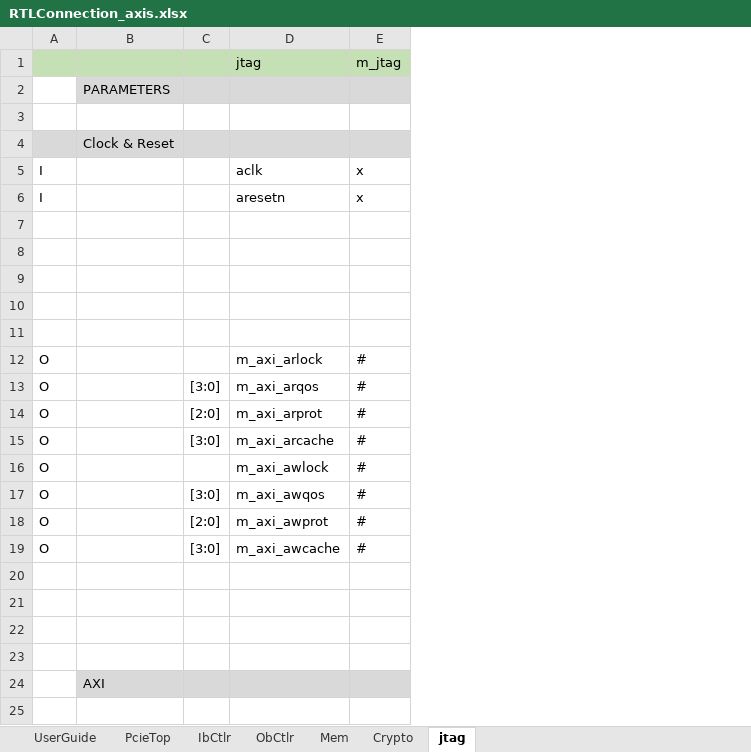
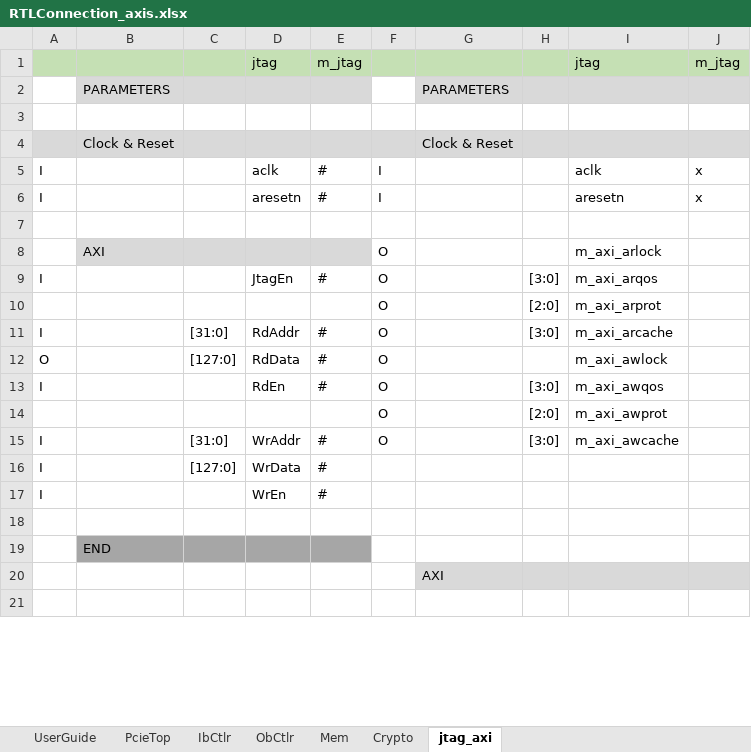
Before and after one commit to sven0601/pcie_dma, an Excel workbook: RTLConnection_axis.xlsx, sheet jtag_axi, drawn as a sheet; only a part is shown; values as stored, in another font and other column widths than the file's, no borders; removed rows and columns are numbered as before the commit, all else as after; the diff names each change by its address in the sheet, - before the commit and + after, or states it on an @@ line.

```diff
--- a/RTLConnection_axis.xlsx (sheet jtag_axi)
+++ b/RTLConnection_axis.xlsx (sheet jtag_axi)
-sheet tab: jtag
+sheet tab: jtag_axi
+column A, rows 5-17: I | I |  |  | I |  | I | O | I |  | I | I | I
+column B, rows 2-19: PARAMETERS |  | Clock & Reset |  |  |  | AXI |  |  |  |  |  |  |  |  |  |  | END
+column C, rows 11-16: [31:0] | [127:0] |  |  | [31:0] | [127:0]
+column D, rows 1-17: jtag |  |  |  | aclk | aresetn |  |  | JtagEn |  | RdAddr | RdData | RdEn |  | WrAddr | WrData | WrEn
+column E, rows 1-17: m_jtag |  |  |  | # | # |  |  | # |  | # | # | # |  | # | # | #
-row 8: (empty)
-row 9: (empty)
-row 10: (empty)
-row 11: (empty)
-J8:J15: #
+J8:J15: (empty)
-row 16: (empty)
+row 16: I |  | [127:0] | WrData | #
-row 17: (empty)
+row 17: I |  |  | WrEn | #
```
Also changed, not shown: sheet PcieTop, 5 other files.
